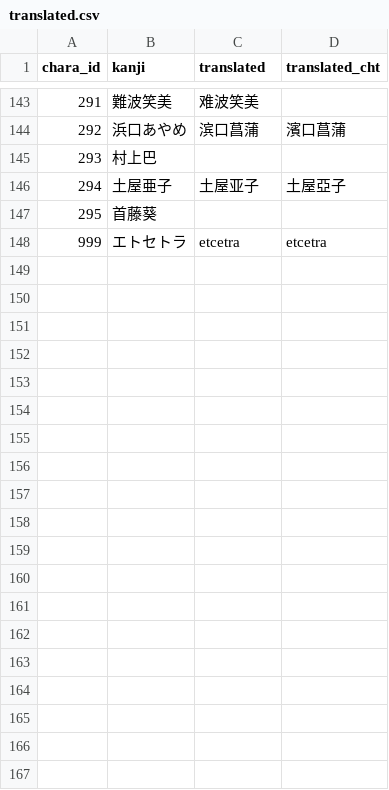
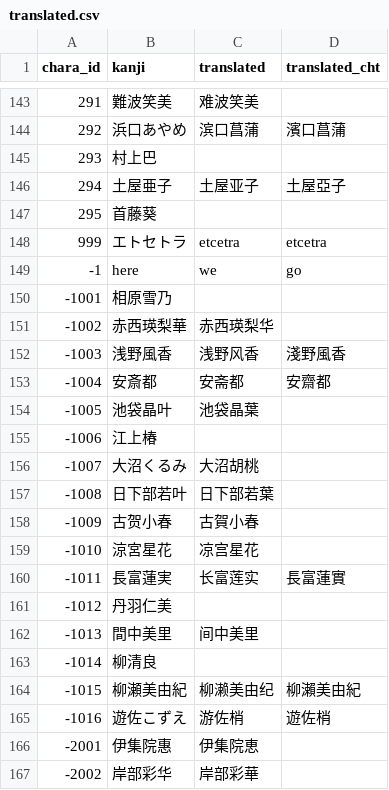
Before and after one commit to Tzwcard/sparklebox-schinese, a CSV file: _data/private/translated.csv, drawn as a sheet; only a part is shown, gaps mark what is left out; the diff covers the shown part only.

Commit message:
complete unimplemented idol translated list

```diff
--- a/_data/private/translated.csv
+++ b/_data/private/translated.csv
@@ -148 +148,20 @@ chara_id,kanji,translated,translated_cht
 999,エトセトラ,etcetra,etcetra
+-1,here,we,go
+-1001,相原雪乃,,
+-1002,赤西瑛梨華,赤西瑛梨华,
+-1003,浅野風香,浅野风香,淺野風香
+-1004,安斎都,安斋都,安齋都
+-1005,池袋晶叶,池袋晶葉,
+-1006,江上椿,,
+-1007,大沼くるみ,大沼胡桃,
+-1008,日下部若叶,日下部若葉,
+-1009,古贺小春,古賀小春,
+-1010,涼宮星花,凉宫星花,
+-1011,長富蓮実,长富莲实,長富蓮實
+-1012,丹羽仁美,,
+-1013,間中美里,间中美里,
+-1014,柳清良,,
+-1015,柳瀬美由紀,柳濑美由纪,柳瀨美由紀
+-1016,遊佐こずえ,游佐梢,遊佐梢
+-2001,伊集院惠,伊集院恵,
+-2002,岸部彩华,岸部彩華,
```
Also changed, not shown: 25 added rows and 2 edited cells elsewhere in this file.
